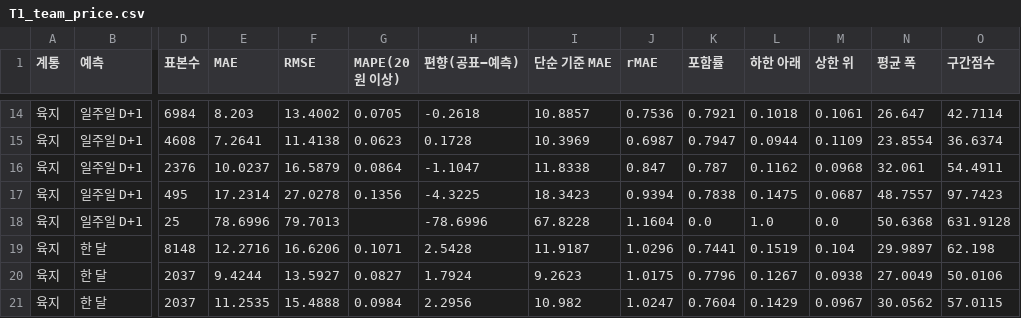
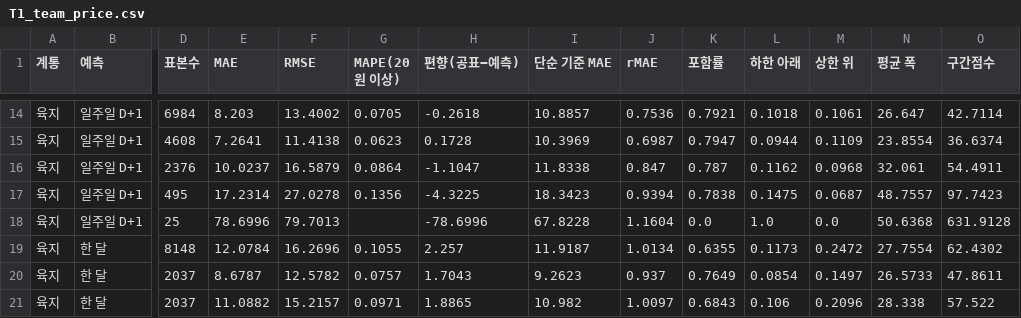
Before and after one commit to enhn16/SMPprediction, a CSV file: smp_forecast_app/outputs/tables/T1_team_price.csv, drawn as a sheet; only a part is shown, gaps mark what is left out; the diff covers the shown part only; the diff names each change by its address in the sheet, - before the commit and + after, or states it on an @@ line.

```diff
--- a/smp_forecast_app/outputs/tables/T1_team_price.csv
+++ b/smp_forecast_app/outputs/tables/T1_team_price.csv
-E19 (MAE): 12.2716
+E19 (MAE): 12.0784
-F19 (RMSE): 16.6206
+F19 (RMSE): 16.2696
-G19 (MAPE(20원 이상)): 0.1071
+G19 (MAPE(20원 이상)): 0.1055
-H19 (편향(공표−예측)): 2.5428
+H19 (편향(공표−예측)): 2.257
-J19 (rMAE): 1.0296
+J19 (rMAE): 1.0134
-K19 (포함률): 0.7441
+K19 (포함률): 0.6355
-L19 (하한 아래): 0.1519
+L19 (하한 아래): 0.1173
-M19 (상한 위): 0.104
+M19 (상한 위): 0.2472
-N19 (평균 폭): 29.9897
+N19 (평균 폭): 27.7554
-O19 (구간점수): 62.198
+O19 (구간점수): 62.4302
-E20 (MAE): 9.4244
+E20 (MAE): 8.6787
-F20 (RMSE): 13.5927
+F20 (RMSE): 12.5782
-G20 (MAPE(20원 이상)): 0.0827
+G20 (MAPE(20원 이상)): 0.0757
-H20 (편향(공표−예측)): 1.7924
+H20 (편향(공표−예측)): 1.7043
-J20 (rMAE): 1.0175
+J20 (rMAE): 0.937
-K20 (포함률): 0.7796
+K20 (포함률): 0.7649
-L20 (하한 아래): 0.1267
+L20 (하한 아래): 0.0854
-M20 (상한 위): 0.0938
+M20 (상한 위): 0.1497
-N20 (평균 폭): 27.0049
+N20 (평균 폭): 26.5733
-O20 (구간점수): 50.0106
+O20 (구간점수): 47.8611
-E21 (MAE): 11.2535
+E21 (MAE): 11.0882
-F21 (RMSE): 15.4888
+F21 (RMSE): 15.2157
-G21 (MAPE(20원 이상)): 0.0984
+G21 (MAPE(20원 이상)): 0.0971
-H21 (편향(공표−예측)): 2.2956
+H21 (편향(공표−예측)): 1.8865
-J21 (rMAE): 1.0247
+J21 (rMAE): 1.0097
-K21 (포함률): 0.7604
+K21 (포함률): 0.6843
-L21 (하한 아래): 0.1429
+L21 (하한 아래): 0.106
-M21 (상한 위): 0.0967
+M21 (상한 위): 0.2096
-N21 (평균 폭): 30.0562
+N21 (평균 폭): 28.338
-O21 (구간점수): 57.0115
+O21 (구간점수): 57.522
```
Also changed, not shown: 170 edited cells elsewhere in this file, drop_classifier/outputs/tables/drop_score_육지.csv, drop_classifier/outputs/tables/drop_육지_15h.csv, 39 other files.
